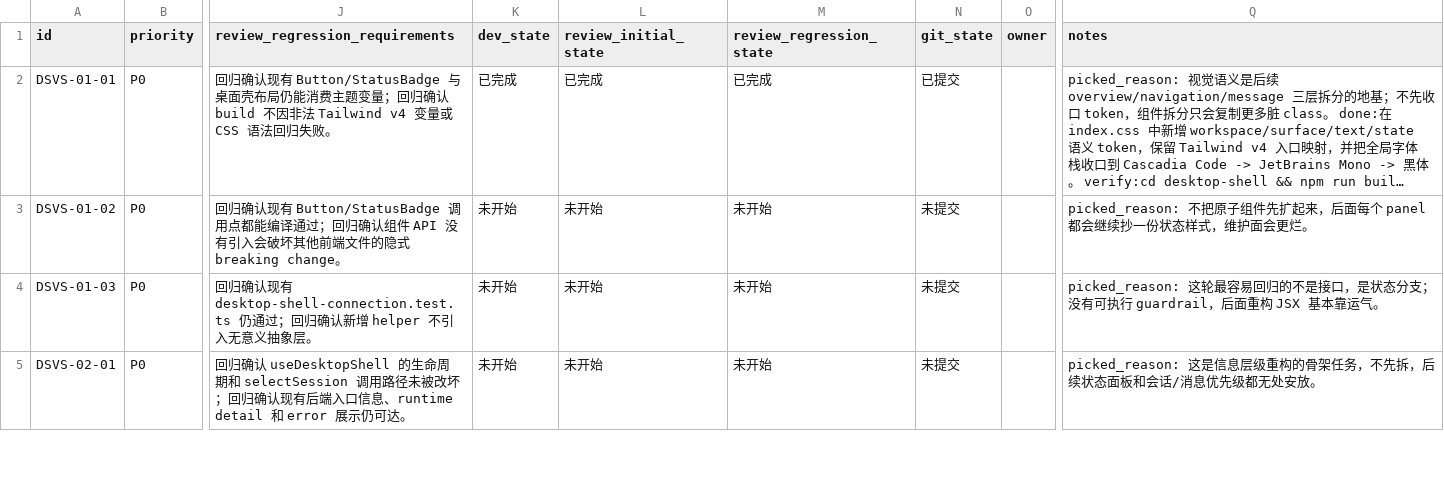
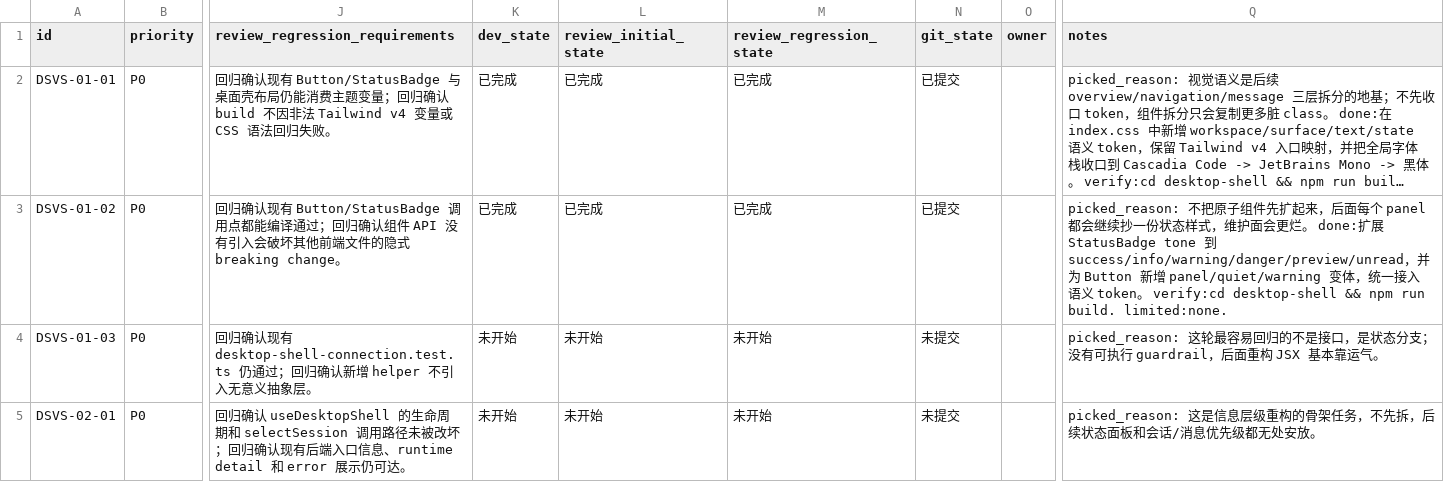
Before and after one commit to Loveyless/wechat-pc-auto, a CSV file: issues/2026-03-14_04-11-53-refactor-desktop-shell-visual-system.csv, drawn as a sheet; only a part is shown, gaps mark what is left out; long unchanged cells end in …; the diff names each change by its address in the sheet, - before the commit and + after, or states it on an @@ line.

```diff
--- a/issues/2026-03-14_04-11-53-refactor-desktop-shell-visual-system.csv
+++ b/issues/2026-03-14_04-11-53-refactor-desktop-shell-visual-system.csv
-K3 (dev_state): 未开始
+K3 (dev_state): 已完成
-L3 (review_initial_state): 未开始
+L3 (review_initial_state): 已完成
-M3 (review_regression_state): 未开始
+M3 (review_regression_state): 已完成
-N3 (git_state): 未提交
+N3 (git_state): 已提交
-Q3 (notes): …会更烂。
+Q3 (notes): …会更烂。 done:扩展 StatusBadge tone 到 success/info/warning/danger/preview/unread，并为 Button 新增 panel/quiet/warning 变体，统一接入语义 token。 verify:cd desktop-shell && npm run build. limited:none.
```
Also changed, not shown: 2 other files.
